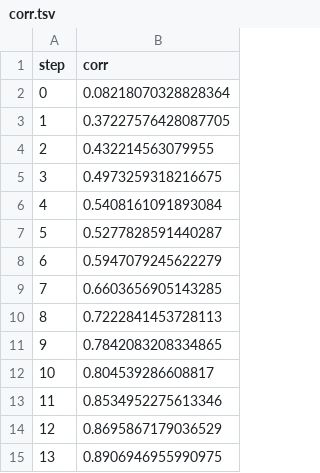
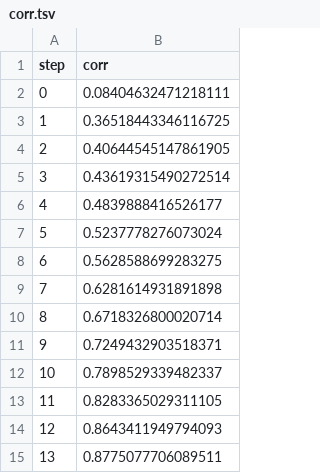
Before and after one commit to ManchesterBioinference/mRNA_LLM, a TSV file: dvclive/TE/plots/metrics/train/corr.tsv, drawn as a sheet.

```diff
--- a/dvclive/TE/plots/metrics/train/corr.tsv
+++ b/dvclive/TE/plots/metrics/train/corr.tsv
@@ -1,15 +1,15 @@
 step	corr
-0	0.08218070328828364
-1	0.37227576428087705
-2	0.432214563079955
-3	0.4973259318216675
-4	0.5408161091893084
-5	0.5277828591440287
-6	0.5947079245622279
-7	0.6603656905143285
-8	0.7222841453728113
-9	0.7842083208334865
-10	0.804539286608817
-11	0.8534952275613346
-12	0.8695867179036529
-13	0.8906946955990975
+0	0.08404632471218111
+1	0.36518443346116725
+2	0.40644545147861905
+3	0.43619315490272514
+4	0.4839888416526177
+5	0.5237778276073024
+6	0.5628588699283275
+7	0.6281614931891898
+8	0.6718326800020714
+9	0.7249432903518371
+10	0.7898529339482337
+11	0.8283365029311105
+12	0.8643411949794093
+13	0.8775077706089511
```
Also changed, not shown: dvclive/TE/plots/metrics/train/loss.tsv, dvclive/TE/plots/metrics/train/spearmanr.tsv, 12 other files.
